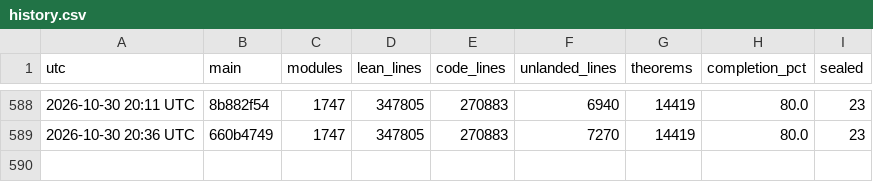
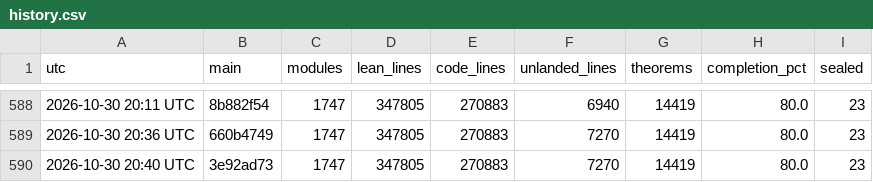
Before and after one commit to scottnarmstrong/KAM-dev, a CSV file: docs/campaign/history.csv, drawn as a sheet; only a part is shown, gaps mark what is left out.

```diff
--- a/docs/campaign/history.csv
+++ b/docs/campaign/history.csv
@@ -589 +589,2 @@ utc,main,modules,lean_lines,code_lines,unlanded_lines,theorems,completion_pct,se
 2026-10-30 20:36 UTC,660b4749,1747,347805,270883,7270,14419,80.0,23
+2026-10-30 20:40 UTC,3e92ad73,1747,347805,270883,7270,14419,80.0,23
```
Also changed, not shown: 1 other file.
